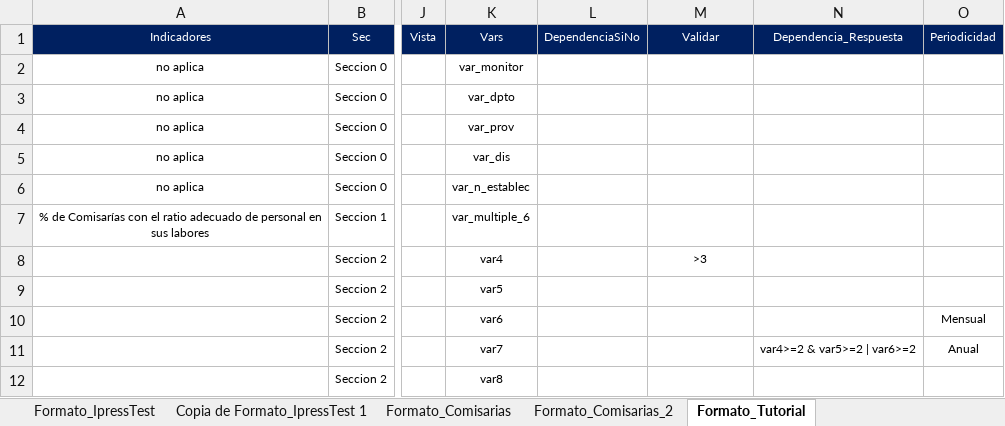
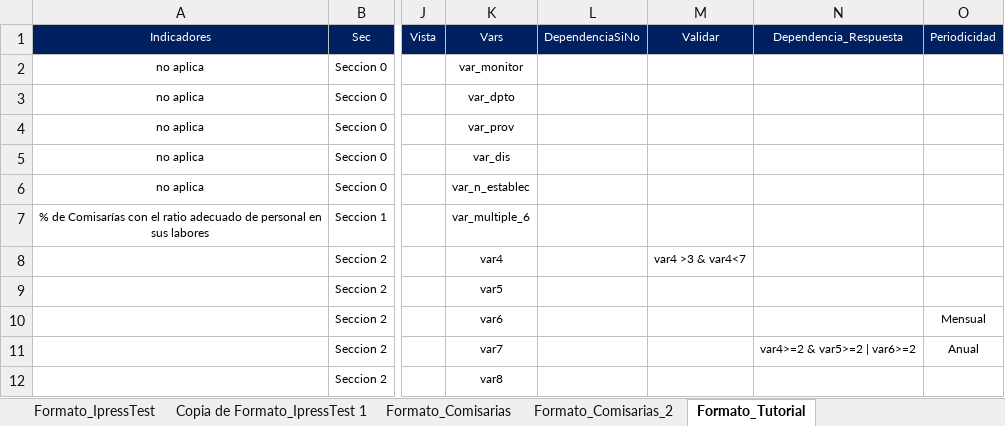
Before and after one commit to RenzoGamero/Streamlit-Heroku-Forms, an Excel workbook: temp_Matriz2.xlsx, sheet Formato_Tutorial, drawn as a sheet; only a part is shown, gaps mark what is left out; values as stored, in another font and other column widths than the file's, no borders; charts and pictures not drawn; the diff names each change by its address in the sheet, - before the commit and + after, or states it on an @@ line.

```diff
--- a/temp_Matriz2.xlsx (sheet Formato_Tutorial)
+++ b/temp_Matriz2.xlsx (sheet Formato_Tutorial)
-M8 (Validar): >3
+M8 (Validar): var4 >3 & var4<7
```
Also changed, not shown: charts or pictures, 2 other files.
